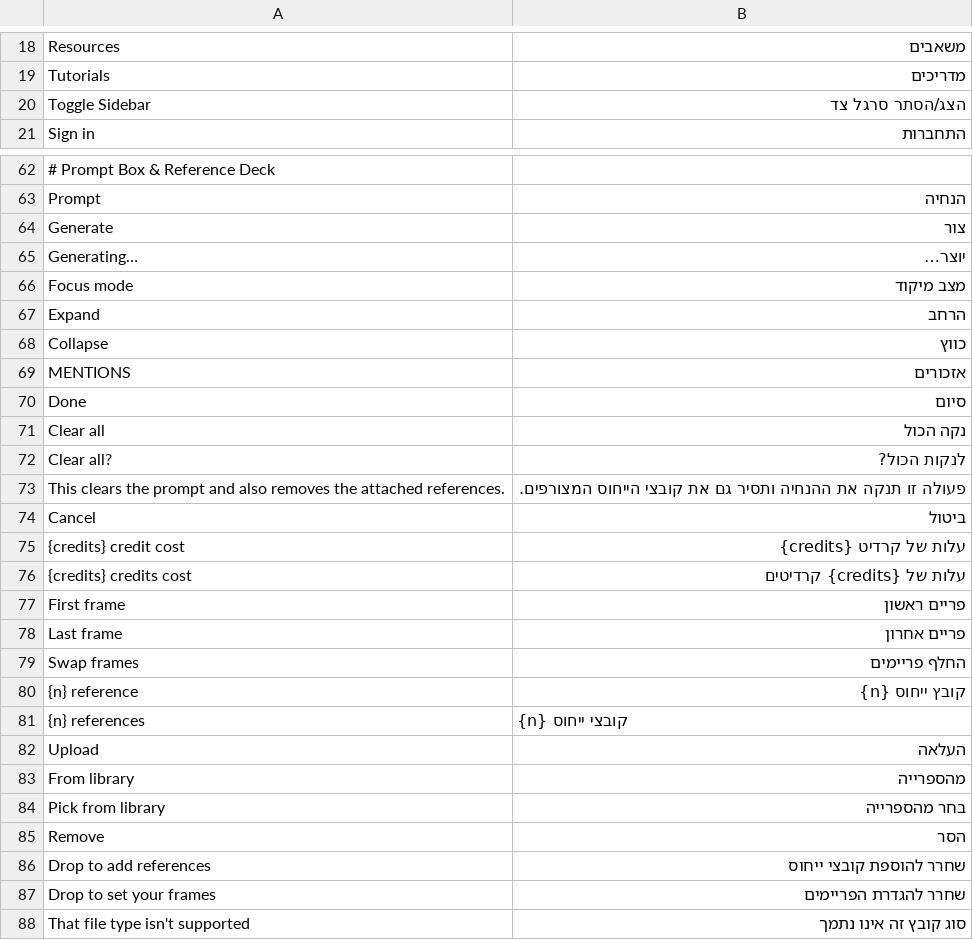
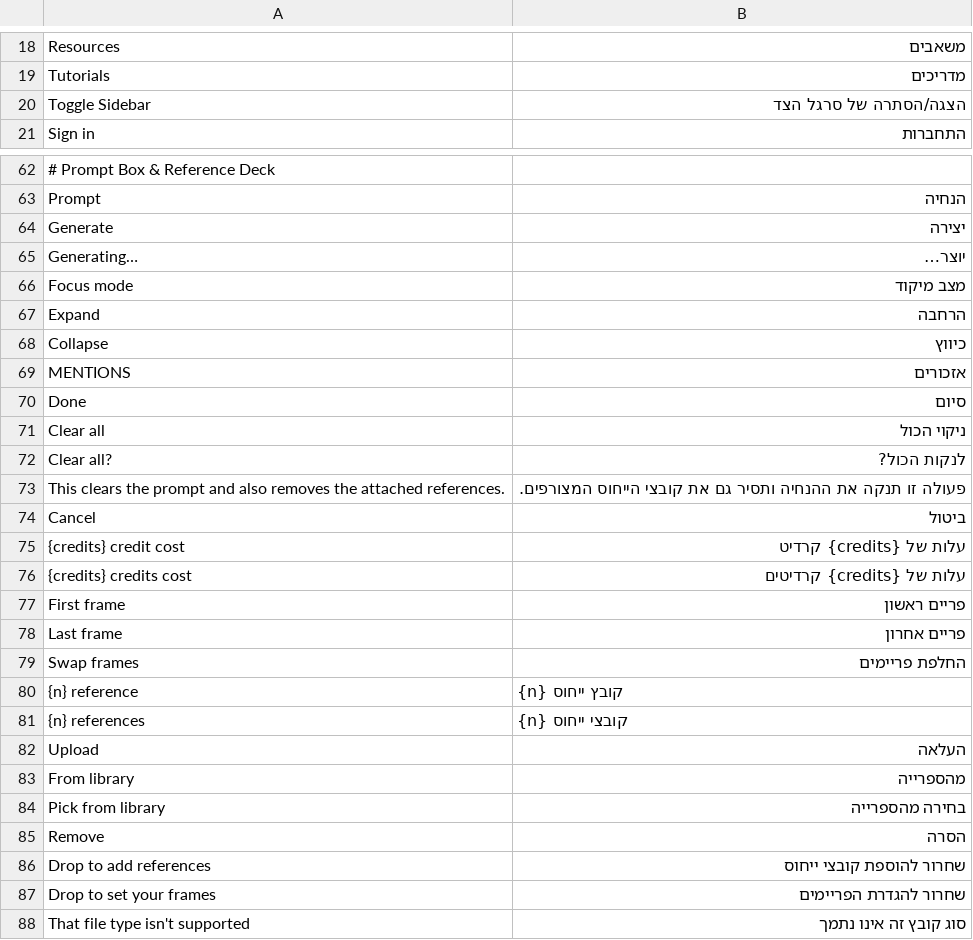
Before and after one commit to storytold/artcraft, a TSV file: artcraft-native/src/i18n/he.tsv, drawn as a sheet; only a part is shown, gaps mark what is left out; the diff covers the shown part only; the diff names each change by its address in the sheet, - before the commit and + after, or states it on an @@ line.

```diff
--- a/artcraft-native/src/i18n/he.tsv
+++ b/artcraft-native/src/i18n/he.tsv
-B20: הצג/הסתר סרגל צד
+B20: הצגה/הסתרה של סרגל הצד
-B64: צור
+B64: יצירה
-B67: הרחב
+B67: הרחבה
-B68: כווץ
+B68: כיווץ
-B71: נקה הכול
+B71: ניקוי הכול
-B75: עלות של קרדיט {credits}
+B75: עלות של {credits} קרדיט
-B79: החלף פריימים
+B79: החלפת פריימים
-B80: קובץ ייחוס {n}
+B80: {n} קובץ ייחוס
-B84: בחר מהספרייה
+B84: בחירה מהספרייה
-B85: הסר
+B85: הסרה
-B86: שחרר להוספת קובצי ייחוס
+B86: שחרור להוספת קובצי ייחוס
-B87: שחרר להגדרת הפריימים
+B87: שחרור להגדרת הפריימים
```
Also changed, not shown: 81 edited cells elsewhere in this file.
